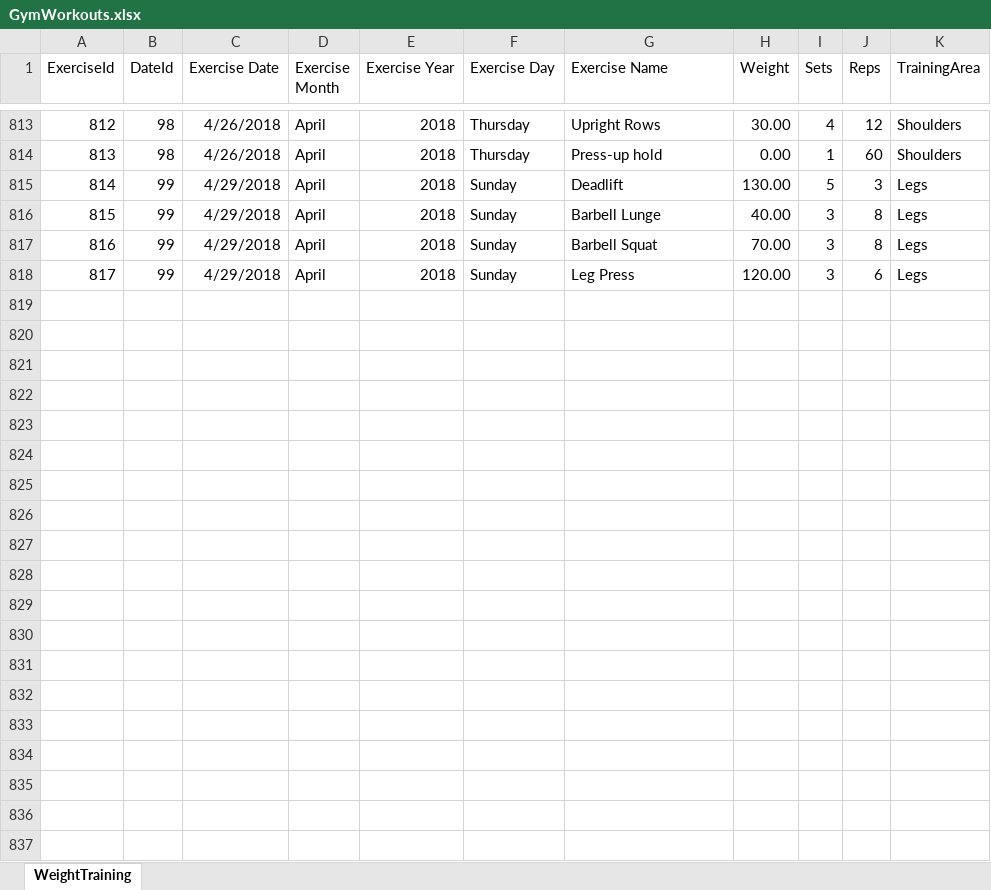
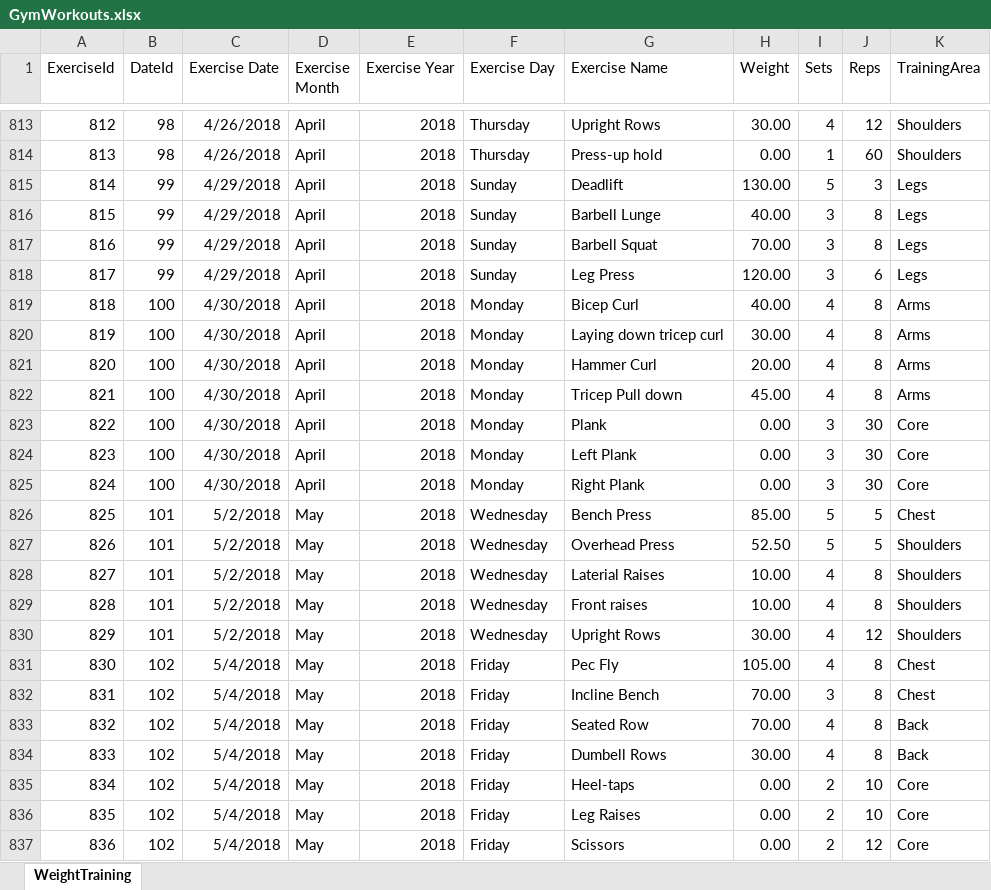
Before and after one commit to willvelida/mydata, an Excel workbook: datasets/GymWorkouts.xlsx, sheet WeightTraining, drawn as a sheet; only a part is shown, gaps mark what is left out; values as stored, in another font and other column widths than the file's, no borders; the diff covers the shown part only; the diff names each change by its address in the sheet, - before the commit and + after, or states it on an @@ line.

Commit message:
Updating GymWorkouts file 06/05/2018

```diff
--- a/datasets/GymWorkouts.xlsx (sheet WeightTraining)
+++ b/datasets/GymWorkouts.xlsx (sheet WeightTraining)
+row 819: 818 | 100 | 4/30/2018 | April | 2018 | Monday | Bicep Curl | 40.00 | 4 | 8 | Arms
+row 820: 819 | 100 | 4/30/2018 | April | 2018 | Monday | Laying down tricep curl | 30.00 | 4 | 8 | Arms
+row 821: 820 | 100 | 4/30/2018 | April | 2018 | Monday | Hammer Curl | 20.00 | 4 | 8 | Arms
+row 822: 821 | 100 | 4/30/2018 | April | 2018 | Monday | Tricep Pull down | 45.00 | 4 | 8 | Arms
+row 823: 822 | 100 | 4/30/2018 | April | 2018 | Monday | Plank | 0.00 | 3 | 30 | Core
+row 824: 823 | 100 | 4/30/2018 | April | 2018 | Monday | Left Plank | 0.00 | 3 | 30 | Core
+row 825: 824 | 100 | 4/30/2018 | April | 2018 | Monday | Right Plank | 0.00 | 3 | 30 | Core
+row 826: 825 | 101 | 5/2/2018 | May | 2018 | Wednesday | Bench Press | 85.00 | 5 | 5 | Chest
+row 827: 826 | 101 | 5/2/2018 | May | 2018 | Wednesday | Overhead Press | 52.50 | 5 | 5 | Shoulders
+row 828: 827 | 101 | 5/2/2018 | May | 2018 | Wednesday | Laterial Raises | 10.00 | 4 | 8 | Shoulders
+row 829: 828 | 101 | 5/2/2018 | May | 2018 | Wednesday | Front raises | 10.00 | 4 | 8 | Shoulders
+row 830: 829 | 101 | 5/2/2018 | May | 2018 | Wednesday | Upright Rows | 30.00 | 4 | 12 | Shoulders
+row 831: 830 | 102 | 5/4/2018 | May | 2018 | Friday | Pec Fly | 105.00 | 4 | 8 | Chest
+row 832: 831 | 102 | 5/4/2018 | May | 2018 | Friday | Incline Bench | 70.00 | 3 | 8 | Chest
+row 833: 832 | 102 | 5/4/2018 | May | 2018 | Friday | Seated Row | 70.00 | 4 | 8 | Back
+row 834: 833 | 102 | 5/4/2018 | May | 2018 | Friday | Dumbell Rows | 30.00 | 4 | 8 | Back
+row 835: 834 | 102 | 5/4/2018 | May | 2018 | Friday | Heel-taps | 0.00 | 2 | 10 | Core
+row 836: 835 | 102 | 5/4/2018 | May | 2018 | Friday | Leg Raises | 0.00 | 2 | 10 | Core
+row 837: 836 | 102 | 5/4/2018 | May | 2018 | Friday | Scissors | 0.00 | 2 | 12 | Core
```
Also changed, not shown: 14 added rows elsewhere in this sheet, 2 other files.
